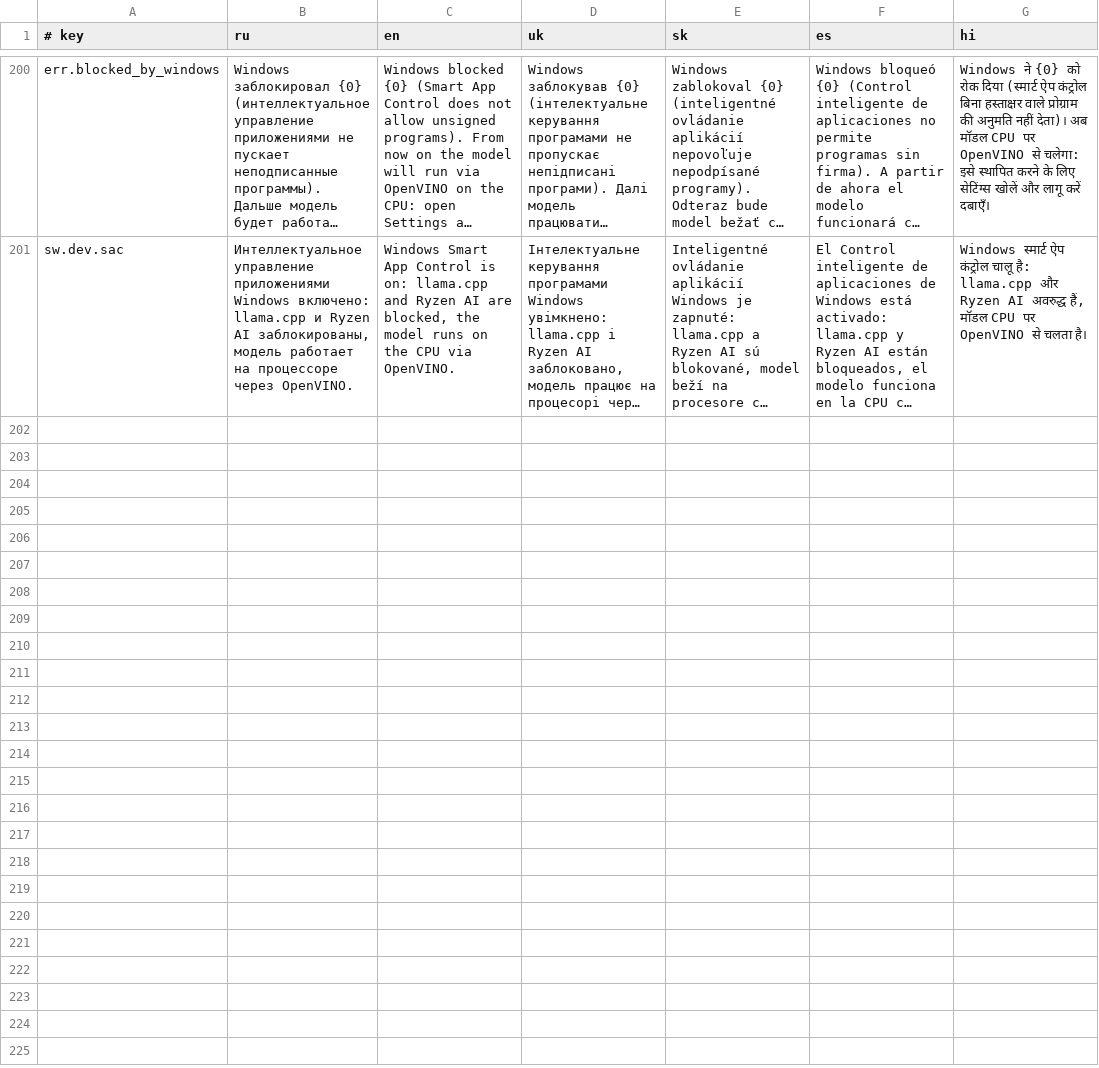
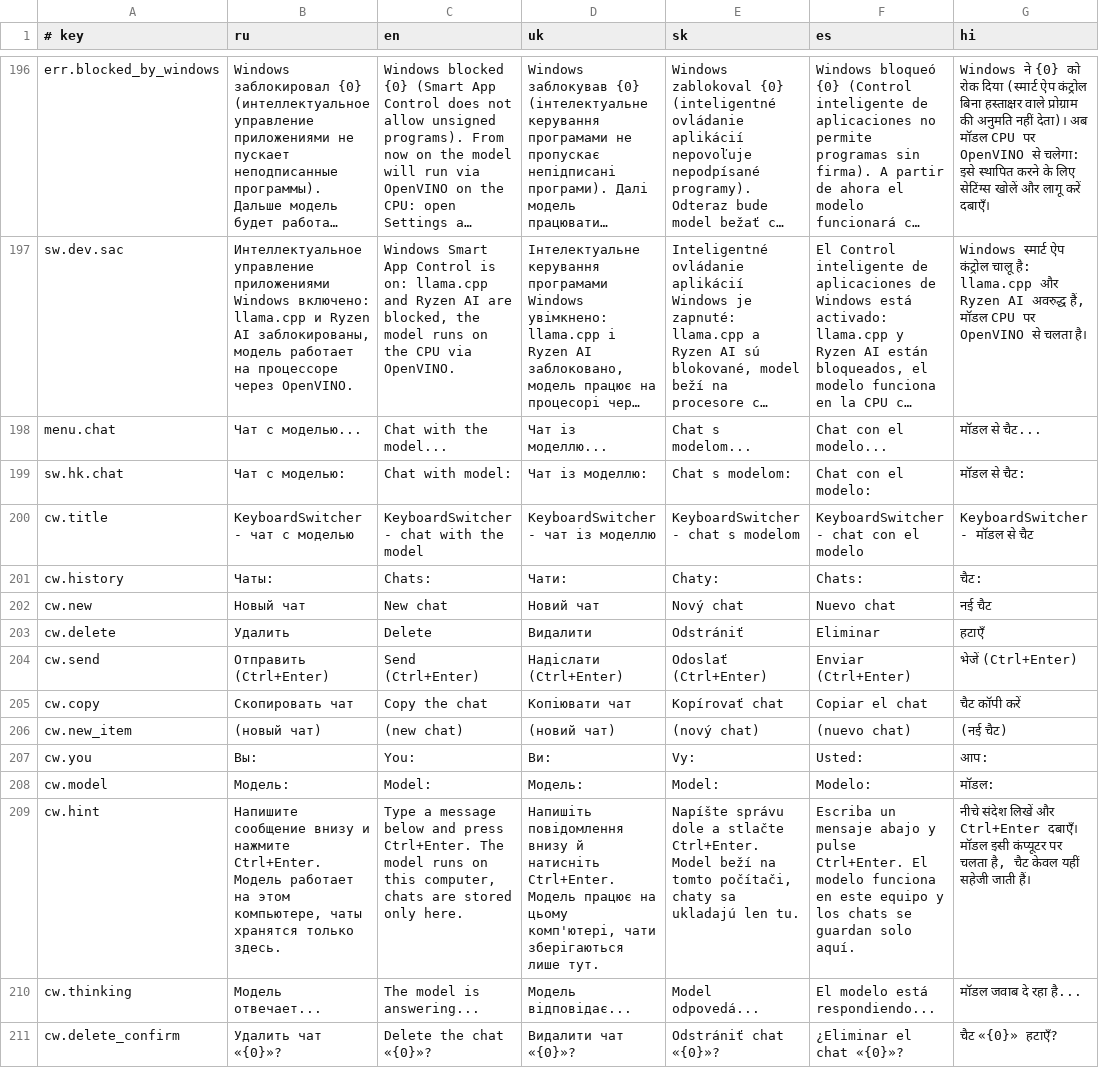
Before and after one commit to sashko2000/switchkey-ai, a TSV file: src/KeyboardSwitcher/Resources/Strings.tsv, drawn as a sheet; only a part is shown, gaps mark what is left out; long unchanged cells end in …; the diff covers the shown part only; the diff names each change by its address in the sheet, - before the commit and + after, or states it on an @@ line.

Commit message:
Add a chat window, remove Mistral and Phi from the catalog, and add tests
- Add a chat with the local model (Ctrl+Alt+C or the tray menu). Any selected
  text is put into the message field. Chats are saved under
  %LOCALAPPDATA%\KeyboardSwitcher\chats. When a conversation outgrows the
  model's context, older turns are dropped first.
- Add AiCorrector.Converse and let AiJob take custom work and a completion
  callback. Add a hotkey setting for the chat.
- Remove Mistral-7B and Phi-3.5-mini after the model tests: they are weak
  in Russian, Ukrainian and Hindi.
- Switch Qwen3-4B to the ready-made OpenVINO int4 build. It runs on GPU and
  CPU only and is skipped on the NPU.
- Translation: wrap the text in a "Translate into X" instruction and add
  English and thank-you examples, so the model translates the text instead
  of replying to it or switching its language.
- Rewrite and reply: name the detected language in the prompt.
- Make the code testable: add the KEYBOARDSWITCHER_HOME and
  KEYBOARDSWITCHER_FORCE_VENDOR overrides, ServerBackend can attach to a
  server that is already running, and add UseBackend for fake backends.
- Add the KeyboardSwitcher.Tests (MSTest), ModelTests and KeyProbe projects
  to the solution, and document test.bat and model_tests.bat in the README.

```diff
--- a/src/KeyboardSwitcher/Resources/Strings.tsv
+++ b/src/KeyboardSwitcher/Resources/Strings.tsv
+row 198: menu.chat | Чат с моделью... | Chat with the model... | Чат із моделлю... | Chat s modelom... | Chat con el modelo... | मॉडल से चैट...
+row 199: sw.hk.chat | Чат с моделью: | Chat with model: | Чат із моделлю: | Chat s modelom: | Chat con el modelo: | मॉडल से चैट:
+row 200: cw.title | KeyboardSwitcher - чат с моделью | KeyboardSwitcher - chat with the model | KeyboardSwitcher - чат із моделлю | KeyboardSwitcher - chat s modelom | KeyboardSwitcher - chat con el modelo | KeyboardSwitcher - मॉडल से चैट
+row 201: cw.history | Чаты: | Chats: | Чати: | Chaty: | Chats: | चैट:
+row 202: cw.new | Новый чат | New chat | Новий чат | Nový chat | Nuevo chat | नई चैट
+row 203: cw.delete | Удалить | Delete | Видалити | Odstrániť | Eliminar | हटाएँ
+row 204: cw.send | Отправить (Ctrl+Enter) | Send (Ctrl+Enter) | Надіслати (Ctrl+Enter) | Odoslať (Ctrl+Enter) | Enviar (Ctrl+Enter) | भेजें (Ctrl+Enter)
+row 205: cw.copy | Скопировать чат | Copy the chat | Копіювати чат | Kopírovať chat | Copiar el chat | चैट कॉपी करें
+row 206: cw.new_item | (новый чат) | (new chat) | (новий чат) | (nový chat) | (nuevo chat) | (नई चैट)
+row 207: cw.you | Вы: | You: | Ви: | Vy: | Usted: | आप:
+row 208: cw.model | Модель: | Model: | Модель: | Model: | Modelo: | मॉडल:
+row 209: cw.hint | Напишите сообщение внизу и нажмите Ctrl+Enter. Модель работает на этом компьютере, чаты хранятся только здесь. | Type a message below and press Ctrl+Enter. The model runs on this computer, chats are stored only here. | Напишіть повідомлення внизу й натисніть Ctrl+Enter. Модель працює на цьому комп'ютері, чати зберігаються лише тут. | Napíšte správu dole a stlačte Ctrl+Enter. Model beží na tomto počítači, chaty sa ukladajú len tu. | Escriba un mensaje abajo y pulse Ctrl+Enter. El modelo funciona en este equipo y los chats se guardan solo aquí. | नीचे संदेश लिखें और Ctrl+Enter दबाएँ। मॉडल इसी कंप्यूटर पर चलता है, चैट केवल यहीं सहेजी जाती हैं।
+row 210: cw.thinking | Модель отвечает... | The model is answering... | Модель відповідає... | Model odpovedá... | El modelo está respondiendo... | मॉडल जवाब दे रहा है...
+row 211: cw.delete_confirm | Удалить чат «{0}»? | Delete the chat «{0}»? | Видалити чат «{0}»? | Odstrániť chat «{0}»? | ¿Eliminar el chat «{0}»? | चैट «{0}» हटाएँ?
```
Also changed, not shown: 4 removed rows and 18 edited cells elsewhere in this file, 28 other files.
